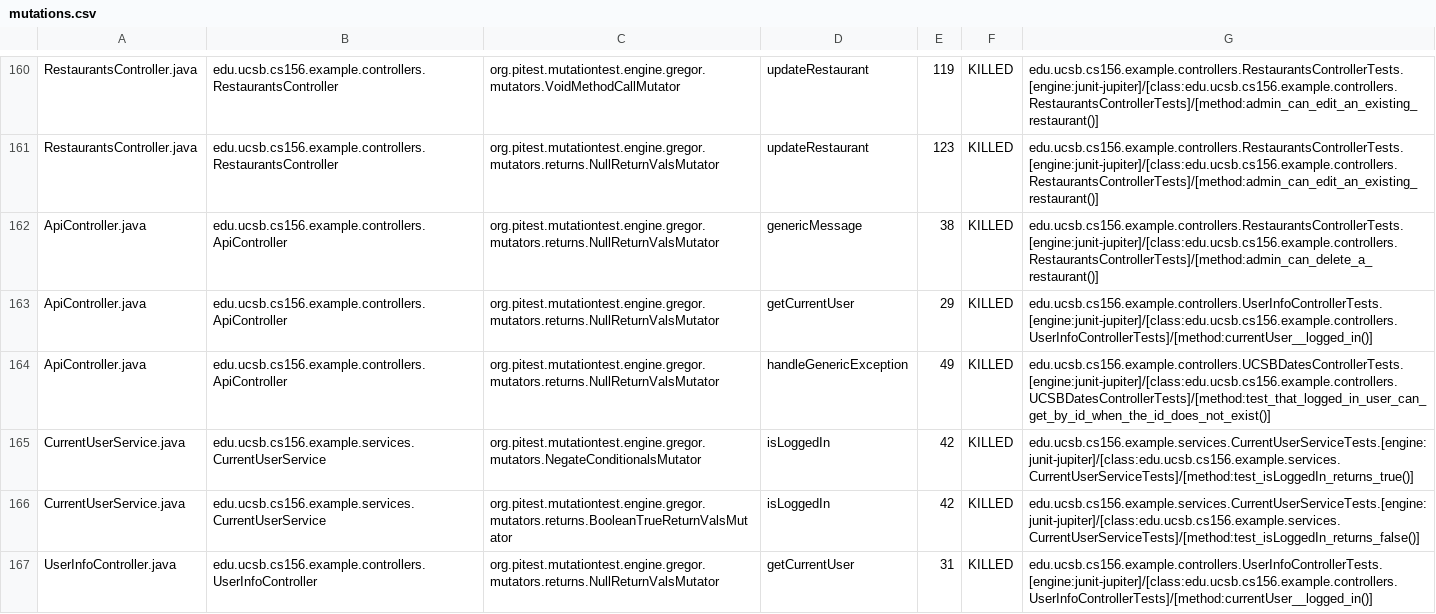
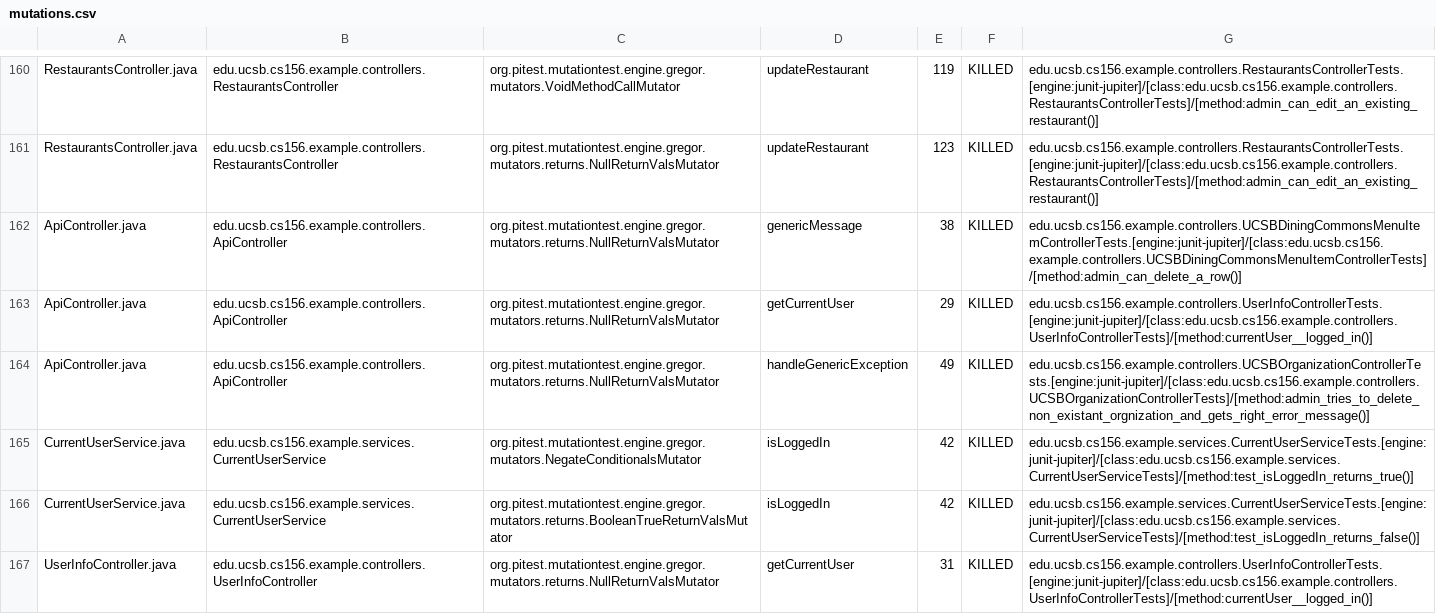
Before and after one commit to ucsb-cs156-f24/team02-f24-08, a CSV file: prs/143/pitest/mutations.csv, drawn as a sheet; only a part is shown, gaps mark what is left out.

Commit message:
Deploying to gh-pages from @ ucsb-cs156-f24/team02-f24-08@cea31938ccd6d1e737b30ea50a9616c5a0f58ce5 🚀

```diff
--- a/prs/143/pitest/mutations.csv
+++ b/prs/143/pitest/mutations.csv
@@ -161,5 +161,5 @@ RestaurantsController.java,edu.ucsb.cs156.example.controllers.RestaurantsControl
 RestaurantsController.java,edu.ucsb.cs156.example.controllers.RestaurantsController,org.pitest.mutationtest.engine.gregor.mutators.returns.NullReturnValsMutator,updateRestaurant,123,KILLED,edu.ucsb.cs156.example.controllers.RestaurantsControllerTests.[engine:junit-jupiter]/[class:edu.ucsb.cs156.example.controllers.RestaurantsControllerTests]/[method:admin_can_edit_an_existing_restaurant()]
-ApiController.java,edu.ucsb.cs156.example.controllers.ApiController,org.pitest.mutationtest.engine.gregor.mutators.returns.NullReturnValsMutator,genericMessage,38,KILLED,edu.ucsb.cs156.example.controllers.RestaurantsControllerTests.[engine:junit-jupiter]/[class:edu.ucsb.cs156.example.controllers.RestaurantsControllerTests]/[method:admin_can_delete_a_restaurant()]
+ApiController.java,edu.ucsb.cs156.example.controllers.ApiController,org.pitest.mutationtest.engine.gregor.mutators.returns.NullReturnValsMutator,genericMessage,38,KILLED,edu.ucsb.cs156.example.controllers.UCSBDiningCommonsMenuItemControllerTests.[engine:junit-jupiter]/[class:edu.ucsb.cs156.example.controllers.UCSBDiningCommonsMenuItemControllerTests]/[method:admin_can_delete_a_row()]
 ApiController.java,edu.ucsb.cs156.example.controllers.ApiController,org.pitest.mutationtest.engine.gregor.mutators.returns.NullReturnValsMutator,getCurrentUser,29,KILLED,edu.ucsb.cs156.example.controllers.UserInfoControllerTests.[engine:junit-jupiter]/[class:edu.ucsb.cs156.example.controllers.UserInfoControllerTests]/[method:currentUser__logged_in()]
-ApiController.java,edu.ucsb.cs156.example.controllers.ApiController,org.pitest.mutationtest.engine.gregor.mutators.returns.NullReturnValsMutator,handleGenericException,49,KILLED,edu.ucsb.cs156.example.controllers.UCSBDatesControllerTests.[engine:junit-jupiter]/[class:edu.ucsb.cs156.example.controllers.UCSBDatesControllerTests]/[method:test_that_logged_in_user_can_get_by_id_when_the_id_does_not_exist()]
+ApiController.java,edu.ucsb.cs156.example.controllers.ApiController,org.pitest.mutationtest.engine.gregor.mutators.returns.NullReturnValsMutator,handleGenericException,49,KILLED,edu.ucsb.cs156.example.controllers.UCSBOrganizationControllerTests.[engine:junit-jupiter]/[class:edu.ucsb.cs156.example.controllers.UCSBOrganizationControllerTests]/[method:admin_tries_to_delete_non_existant_orgnization_and_gets_right_error_message()]
 CurrentUserService.java,edu.ucsb.cs156.example.services.CurrentUserService,org.pitest.mutationtest.engine.gregor.mutators.NegateConditionalsMutator,isLoggedIn,42,KILLED,edu.ucsb.cs156.example.services.CurrentUserServiceTests.[engine:junit-jupiter]/[class:edu.ucsb.cs156.example.services.CurrentUserServiceTests]/[method:test_isLoggedIn_returns_true()]
```
Also changed, not shown: 17 other files.
